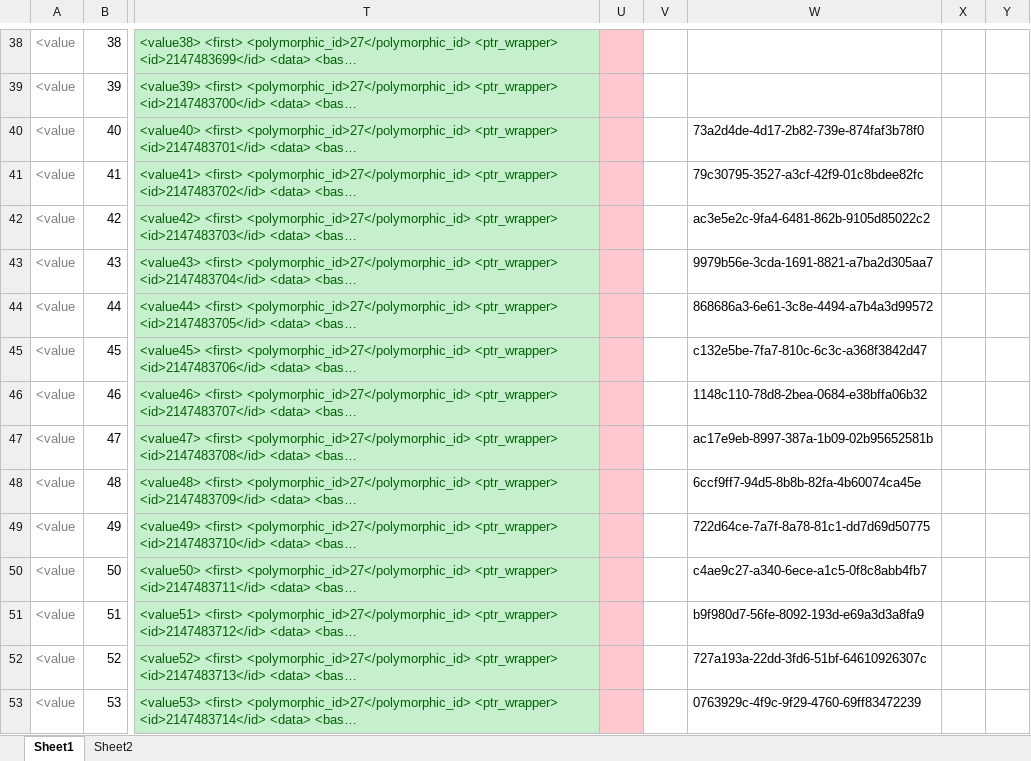
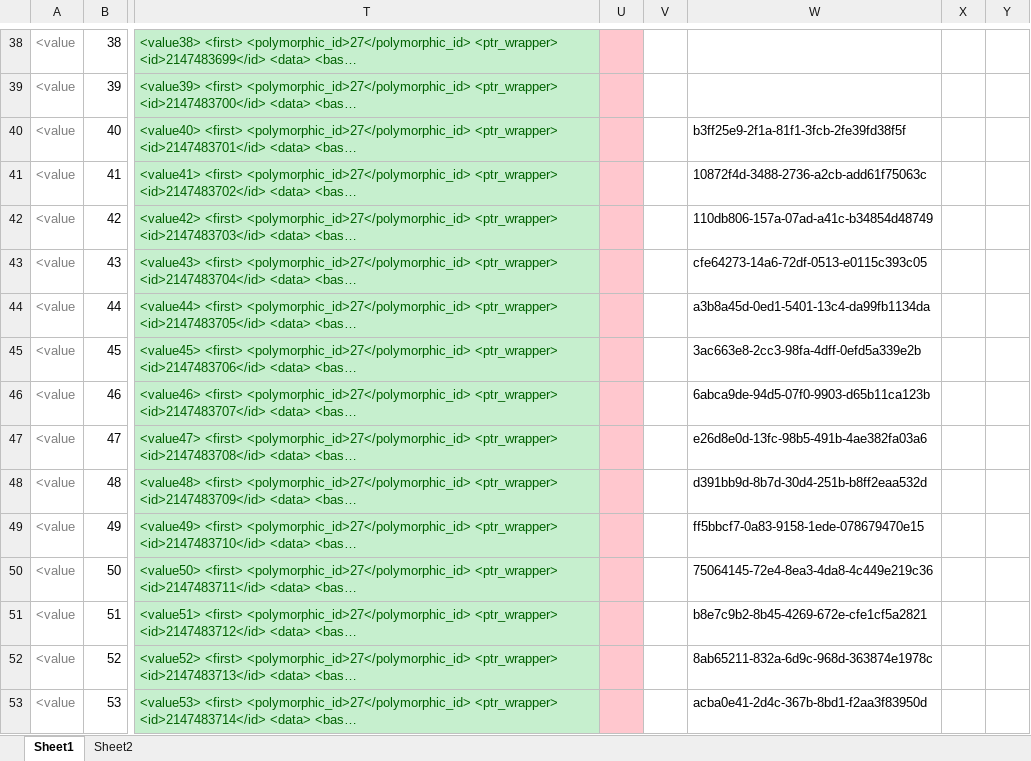
Before and after one commit to last72/Scripts, an Excel workbook: SecondKeyboard/iCue/profile creating tool.xlsx, sheet Sheet1, drawn as a sheet; only a part is shown, gaps mark what is left out; long unchanged cells end in …; values as stored, in another font and other column widths than the file's, no borders; the diff covers the shown part only; the diff names each change by its address in the sheet, - before the commit and + after, or states it on an @@ line.

```diff
--- a/SecondKeyboard/iCue/profile creating tool.xlsx (sheet Sheet1)
+++ b/SecondKeyboard/iCue/profile creating tool.xlsx (sheet Sheet1)
-W40: 73a2d4de-4d17-2b82-739e-874faf3b78f0
+W40: b3ff25e9-2f1a-81f1-3fcb-2fe39fd38f5f
-W41: 79c30795-3527-a3cf-42f9-01c8bdee82fc
+W41: 10872f4d-3488-2736-a2cb-add61f75063c
-W42: ac3e5e2c-9fa4-6481-862b-9105d85022c2
+W42: 110db806-157a-07ad-a41c-b34854d48749
-W43: 9979b56e-3cda-1691-8821-a7ba2d305aa7
+W43: cfe64273-14a6-72df-0513-e0115c393c05
-W44: 868686a3-6e61-3c8e-4494-a7b4a3d99572
+W44: a3b8a45d-0ed1-5401-13c4-da99fb1134da
-W45: c132e5be-7fa7-810c-6c3c-a368f3842d47
+W45: 3ac663e8-2cc3-98fa-4dff-0efd5a339e2b
-W46: 1148c110-78d8-2bea-0684-e38bffa06b32
+W46: 6abca9de-94d5-07f0-9903-d65b11ca123b
-W47: ac17e9eb-8997-387a-1b09-02b95652581b
+W47: e26d8e0d-13fc-98b5-491b-4ae382fa03a6
-W48: 6ccf9ff7-94d5-8b8b-82fa-4b60074ca45e
+W48: d391bb9d-8b7d-30d4-251b-b8ff2eaa532d
-W49: 722d64ce-7a7f-8a78-81c1-dd7d69d50775
+W49: ff5bbcf7-0a83-9158-1ede-078679470e15
-W50: c4ae9c27-a340-6ece-a1c5-0f8c8abb4fb7
+W50: 75064145-72e4-8ea3-4da8-4c449e219c36
-W51: b9f980d7-56fe-8092-193d-e69a3d3a8fa9
+W51: b8e7c9b2-8b45-4269-672e-cfe1cf5a2821
-W52: 727a193a-22dd-3fd6-51bf-64610926307c
+W52: 8ab65211-832a-6d9c-968d-363874e1978c
-W53: 0763929c-4f9c-9f29-4760-69ff83472239
+W53: acba0e41-2d4c-367b-8bd1-f2aa3f83950d
```
Also changed, not shown: 48 edited cells elsewhere in this sheet, sheet Sheet2, formulas that keep their value, 3 other files.
